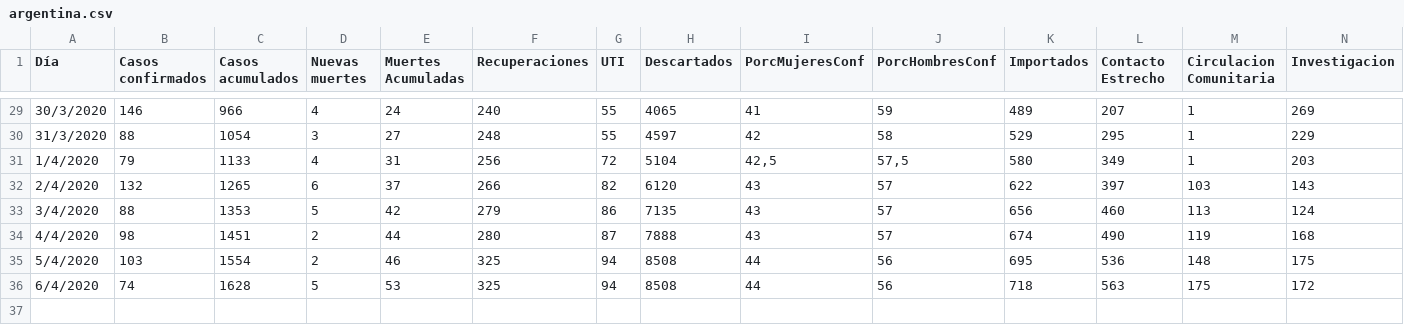
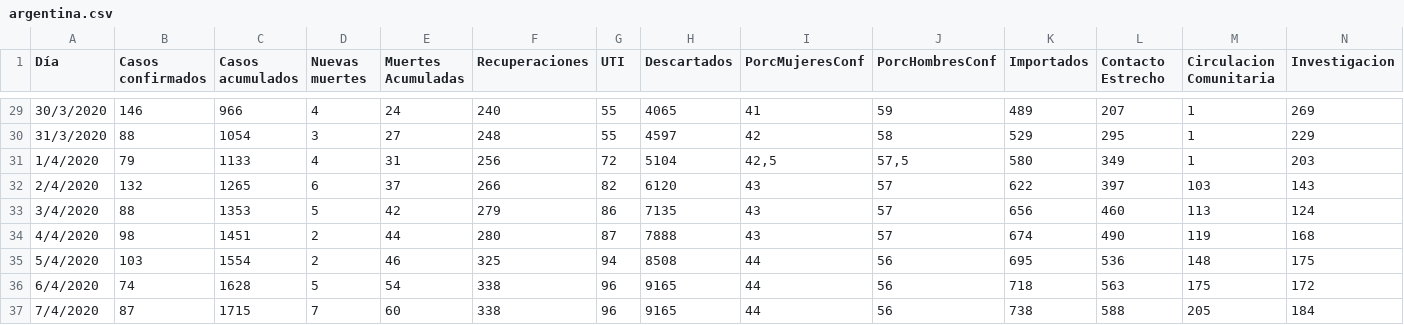
Before and after one commit to GIBD/covid, a CSV file: data/argentina.csv, drawn as a sheet; only a part is shown, gaps mark what is left out.

```diff
--- a/data/argentina.csv
+++ b/data/argentina.csv
@@ -35,2 +35,3 @@ Día;Casos confirmados;Casos acumulados;Nuevas muertes;Muertes Acumuladas;Recupe
 5/4/2020;103;1554;2;46;325;94;8508;44;56;695;536;148;175
-6/4/2020;74;1628;5;53;325;94;8508;44;56;718;563;175;172
+6/4/2020;74;1628;5;54;338;96;9165;44;56;718;563;175;172
+7/4/2020;87;1715;7;60;338;96;9165;44;56;738;588;205;184
```
Also changed, not shown: data/COVID_Arg.csv, data/fallecidos.csv, 2 other files.
